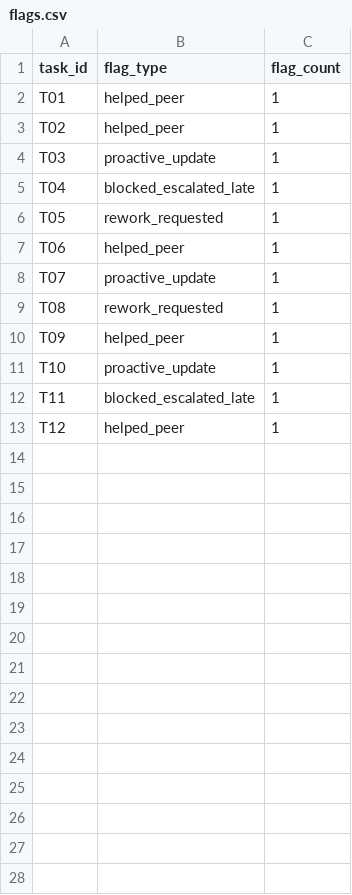
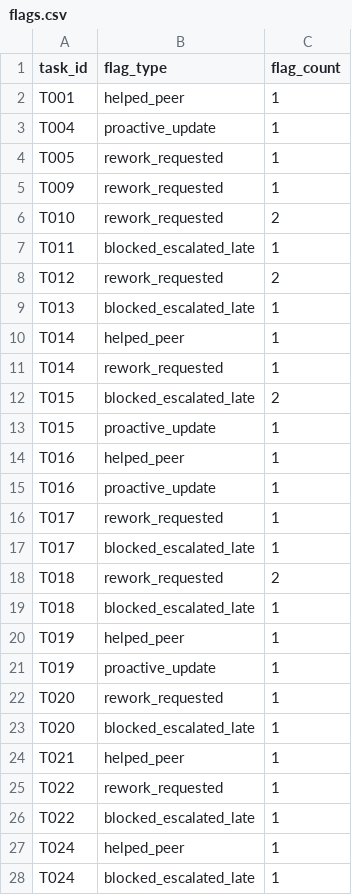
Before and after one commit to karyekss-wq/Tax_Employee_KPIDiagnostic, a CSV file: data/flags.csv, drawn as a sheet; only a part is shown; the diff covers the shown part only.

```diff
--- a/data/flags.csv
+++ b/data/flags.csv
@@ -1,13 +1,28 @@
 task_id,flag_type,flag_count
-T01,helped_peer,1
-T02,helped_peer,1
-T03,proactive_update,1
-T04,blocked_escalated_late,1
-T05,rework_requested,1
-T06,helped_peer,1
-T07,proactive_update,1
-T08,rework_requested,1
-T09,helped_peer,1
-T10,proactive_update,1
-T11,blocked_escalated_late,1
-T12,helped_peer,1
+T001,helped_peer,1
+T004,proactive_update,1
+T005,rework_requested,1
+T009,rework_requested,1
+T010,rework_requested,2
+T011,blocked_escalated_late,1
+T012,rework_requested,2
+T013,blocked_escalated_late,1
+T014,helped_peer,1
+T014,rework_requested,1
+T015,blocked_escalated_late,2
+T015,proactive_update,1
+T016,helped_peer,1
+T016,proactive_update,1
+T017,rework_requested,1
+T017,blocked_escalated_late,1
+T018,rework_requested,2
+T018,blocked_escalated_late,1
+T019,helped_peer,1
+T019,proactive_update,1
+T020,rework_requested,1
+T020,blocked_escalated_late,1
+T021,helped_peer,1
+T022,rework_requested,1
+T022,blocked_escalated_late,1
+T024,helped_peer,1
+T024,blocked_escalated_late,1
```
Also changed, not shown: 2 added rows elsewhere in this file, data/tasks.csv, 3 other files.
